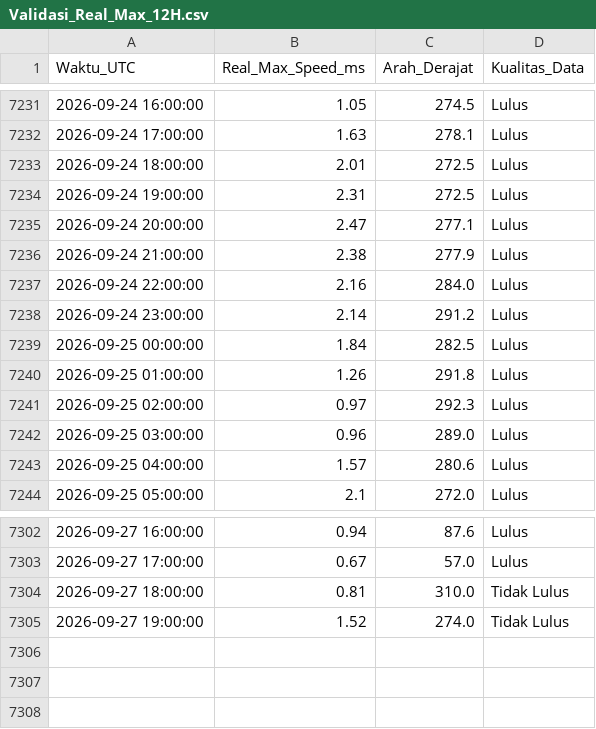
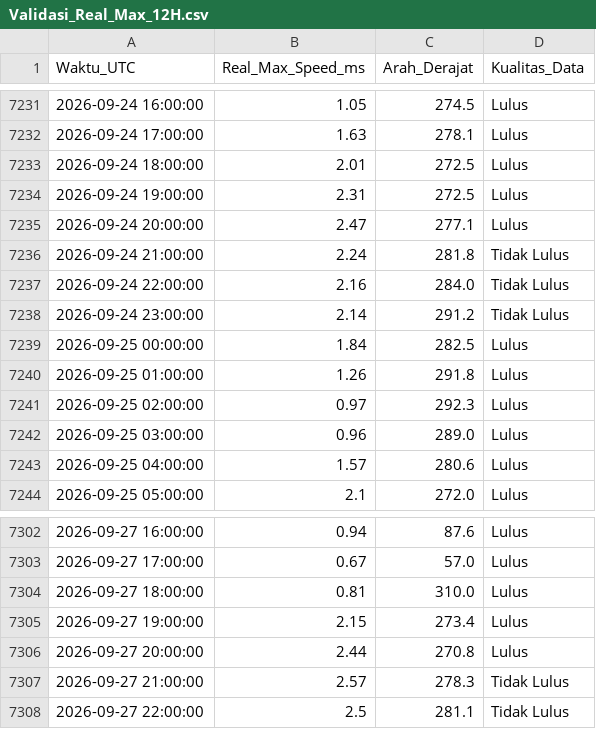
Before and after one commit to Umarhaidaralfaruq/MARLIN-Marine-Current-Intelligence-System, a CSV file: Hasil_Validasi/Validasi_Real_Max_12H.csv, drawn as a sheet; only a part is shown, gaps mark what is left out.

```diff
--- a/Hasil_Validasi/Validasi_Real_Max_12H.csv
+++ b/Hasil_Validasi/Validasi_Real_Max_12H.csv
@@ -7235,5 +7235,5 @@ Waktu_UTC,Real_Max_Speed_ms,Arah_Derajat,Kualitas_Data
 2026-09-24 20:00:00,2.47,277.1,Lulus
-2026-09-24 21:00:00,2.38,277.9,Lulus
-2026-09-24 22:00:00,2.16,284.0,Lulus
-2026-09-24 23:00:00,2.14,291.2,Lulus
+2026-09-24 21:00:00,2.24,281.8,Tidak Lulus
+2026-09-24 22:00:00,2.16,284.0,Tidak Lulus
+2026-09-24 23:00:00,2.14,291.2,Tidak Lulus
 2026-09-25 00:00:00,1.84,282.5,Lulus
@@ -7303,3 +7303,6 @@ Waktu_UTC,Real_Max_Speed_ms,Arah_Derajat,Kualitas_Data
 2026-09-27 17:00:00,0.67,57.0,Lulus
-2026-09-27 18:00:00,0.81,310.0,Tidak Lulus
-2026-09-27 19:00:00,1.52,274.0,Tidak Lulus
+2026-09-27 18:00:00,0.81,310.0,Lulus
+2026-09-27 19:00:00,2.15,273.4,Lulus
+2026-09-27 20:00:00,2.44,270.8,Lulus
+2026-09-27 21:00:00,2.57,278.3,Tidak Lulus
+2026-09-27 22:00:00,2.5,281.1,Tidak Lulus
```
Also changed, not shown: 1 other file.
